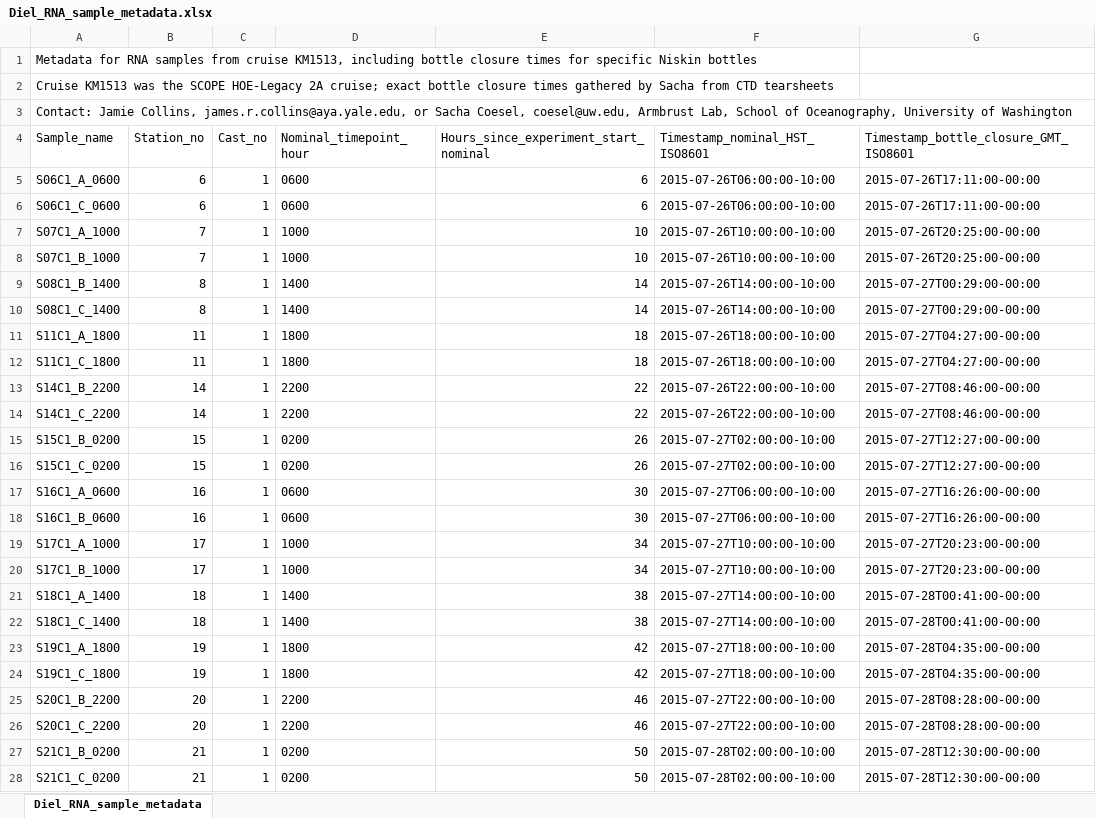
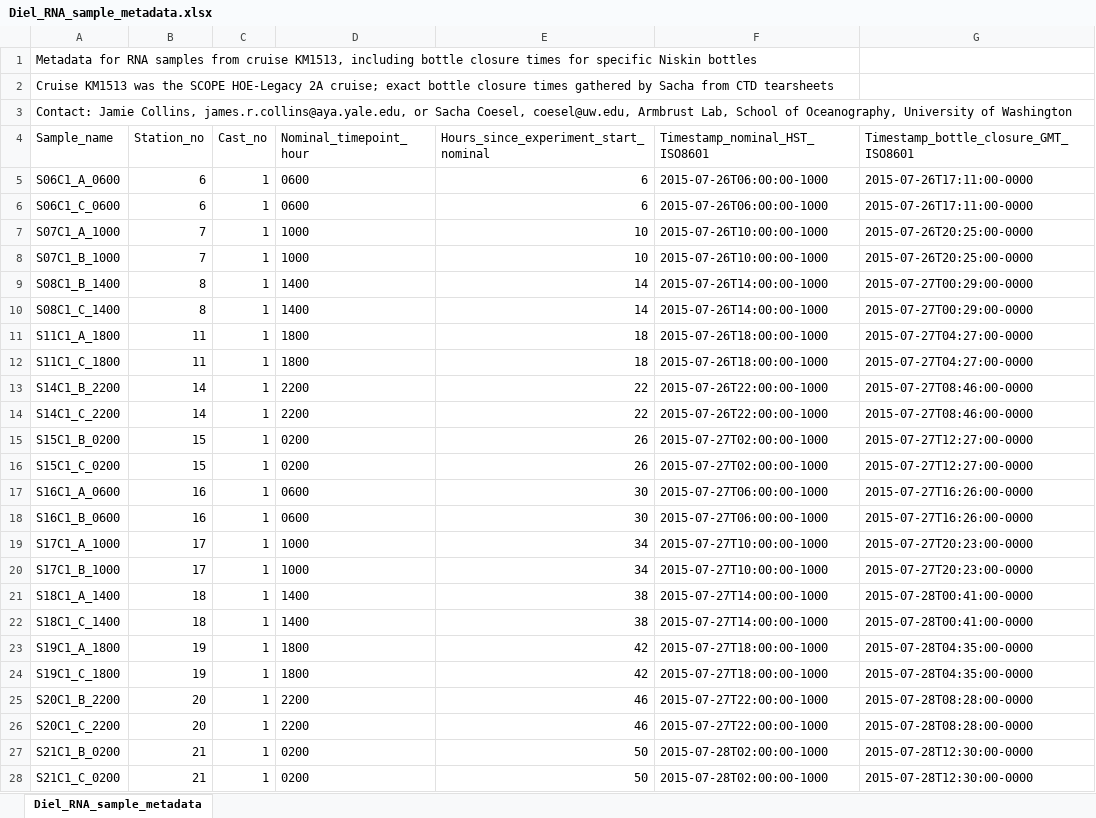
Before and after one commit to jamesrco/DielALOHA, an Excel workbook: metadata/Diel_RNA_sample_metadata.xlsx, sheet Diel_RNA_sample_metadata, drawn as a sheet; only a part is shown; values as stored, in another font and other column widths than the file's, no borders; the diff covers the shown part only; the diff names each change by its address in the sheet, - before the commit and + after, or states it on an @@ line.

Commit message:
Fixing how the timezone appears in the ISO timestamps

```diff
--- a/metadata/Diel_RNA_sample_metadata.xlsx (sheet Diel_RNA_sample_metadata)
+++ b/metadata/Diel_RNA_sample_metadata.xlsx (sheet Diel_RNA_sample_metadata)
-F5:F6 (Timestamp_nominal_HST_ISO8601): 2015-07-26T06:00:00-10:00
+F5:F6 (Timestamp_nominal_HST_ISO8601): 2015-07-26T06:00:00-1000
-G5:G6: 2015-07-26T17:11:00-00:00
+G5:G6: 2015-07-26T17:11:00-0000
-F7:F8 (Timestamp_nominal_HST_ISO8601): 2015-07-26T10:00:00-10:00
+F7:F8 (Timestamp_nominal_HST_ISO8601): 2015-07-26T10:00:00-1000
-G7:G8: 2015-07-26T20:25:00-00:00
+G7:G8: 2015-07-26T20:25:00-0000
-F9:F10 (Timestamp_nominal_HST_ISO8601): 2015-07-26T14:00:00-10:00
+F9:F10 (Timestamp_nominal_HST_ISO8601): 2015-07-26T14:00:00-1000
-G9:G10: 2015-07-27T00:29:00-00:00
+G9:G10: 2015-07-27T00:29:00-0000
-F11:F12 (Timestamp_nominal_HST_ISO8601): 2015-07-26T18:00:00-10:00
+F11:F12 (Timestamp_nominal_HST_ISO8601): 2015-07-26T18:00:00-1000
-G11:G12: 2015-07-27T04:27:00-00:00
+G11:G12: 2015-07-27T04:27:00-0000
-F13:F14 (Timestamp_nominal_HST_ISO8601): 2015-07-26T22:00:00-10:00
+F13:F14 (Timestamp_nominal_HST_ISO8601): 2015-07-26T22:00:00-1000
-G13:G14: 2015-07-27T08:46:00-00:00
+G13:G14: 2015-07-27T08:46:00-0000
-F15:F16 (Timestamp_nominal_HST_ISO8601): 2015-07-27T02:00:00-10:00
+F15:F16 (Timestamp_nominal_HST_ISO8601): 2015-07-27T02:00:00-1000
-G15:G16: 2015-07-27T12:27:00-00:00
+G15:G16: 2015-07-27T12:27:00-0000
-F17:F18 (Timestamp_nominal_HST_ISO8601): 2015-07-27T06:00:00-10:00
+F17:F18 (Timestamp_nominal_HST_ISO8601): 2015-07-27T06:00:00-1000
-G17:G18: 2015-07-27T16:26:00-00:00
+G17:G18: 2015-07-27T16:26:00-0000
-F19:F20 (Timestamp_nominal_HST_ISO8601): 2015-07-27T10:00:00-10:00
+F19:F20 (Timestamp_nominal_HST_ISO8601): 2015-07-27T10:00:00-1000
-G19:G20: 2015-07-27T20:23:00-00:00
+G19:G20: 2015-07-27T20:23:00-0000
-F21:F22 (Timestamp_nominal_HST_ISO8601): 2015-07-27T14:00:00-10:00
+F21:F22 (Timestamp_nominal_HST_ISO8601): 2015-07-27T14:00:00-1000
-G21:G22: 2015-07-28T00:41:00-00:00
+G21:G22: 2015-07-28T00:41:00-0000
-F23:F24 (Timestamp_nominal_HST_ISO8601): 2015-07-27T18:00:00-10:00
+F23:F24 (Timestamp_nominal_HST_ISO8601): 2015-07-27T18:00:00-1000
-G23:G24: 2015-07-28T04:35:00-00:00
+G23:G24: 2015-07-28T04:35:00-0000
-F25:F26 (Timestamp_nominal_HST_ISO8601): 2015-07-27T22:00:00-10:00
+F25:F26 (Timestamp_nominal_HST_ISO8601): 2015-07-27T22:00:00-1000
-G25:G26: 2015-07-28T08:28:00-00:00
+G25:G26: 2015-07-28T08:28:00-0000
-F27:F28 (Timestamp_nominal_HST_ISO8601): 2015-07-28T02:00:00-10:00
+F27:F28 (Timestamp_nominal_HST_ISO8601): 2015-07-28T02:00:00-1000
-G27:G28: 2015-07-28T12:30:00-00:00
+G27:G28: 2015-07-28T12:30:00-0000
```
Also changed, not shown: 48 edited cells elsewhere in this sheet, 1 other file.
